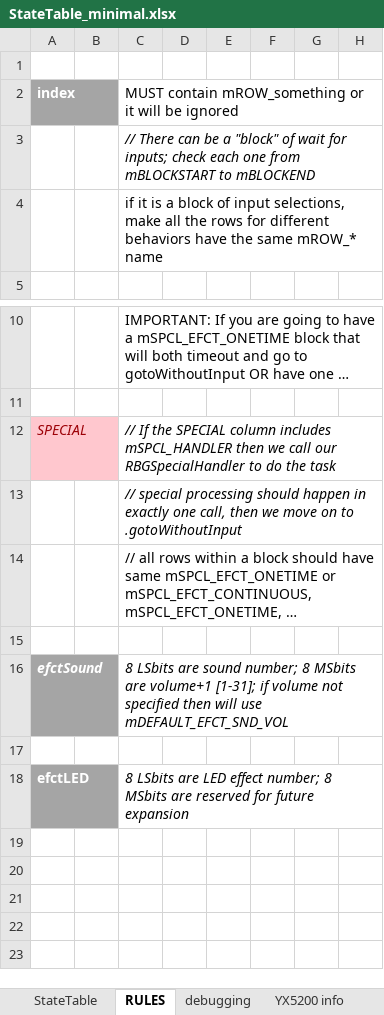
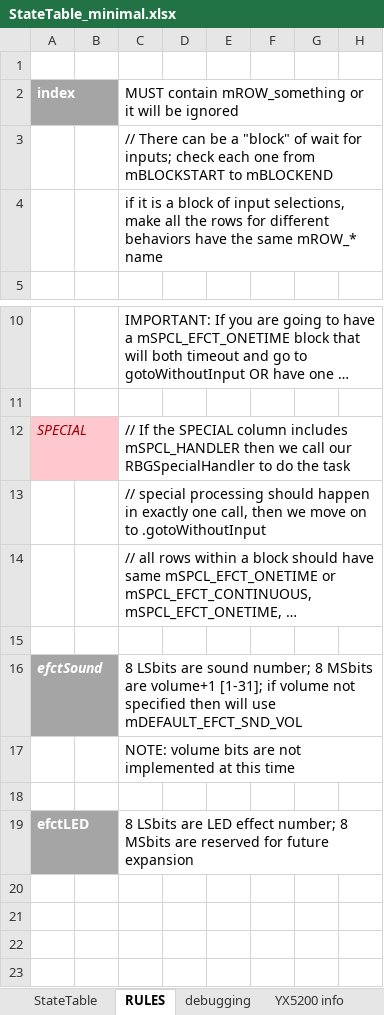
Before and after one commit to Mark-MDO47/RubberBandGun, an Excel workbook: RBG_arduino/StateTable_minimal.xlsx, sheet RULES, drawn as a sheet; only a part is shown, gaps mark what is left out; the shorter side is filled out with more unchanged rows; long unchanged cells end in …; values as stored, in another font and other column widths than the file's, no borders; addresses are those after the commit; the diff names each change by its address in the sheet, - before the commit and + after, or states it on an @@ line.

Commit message:
formatting mods

```diff
--- a/RBG_arduino/StateTable_minimal.xlsx (sheet RULES)
+++ b/RBG_arduino/StateTable_minimal.xlsx (sheet RULES)
-C3 italic: on
+C3 italic: off
-C12:C13 italic: on
+C12:C13 italic: off
-C16 italic: on
+C16 italic: off
+row 17:  |  | NOTE: volume bits are not implemented at this time
-C19 italic: on
+C19 italic: off
```
